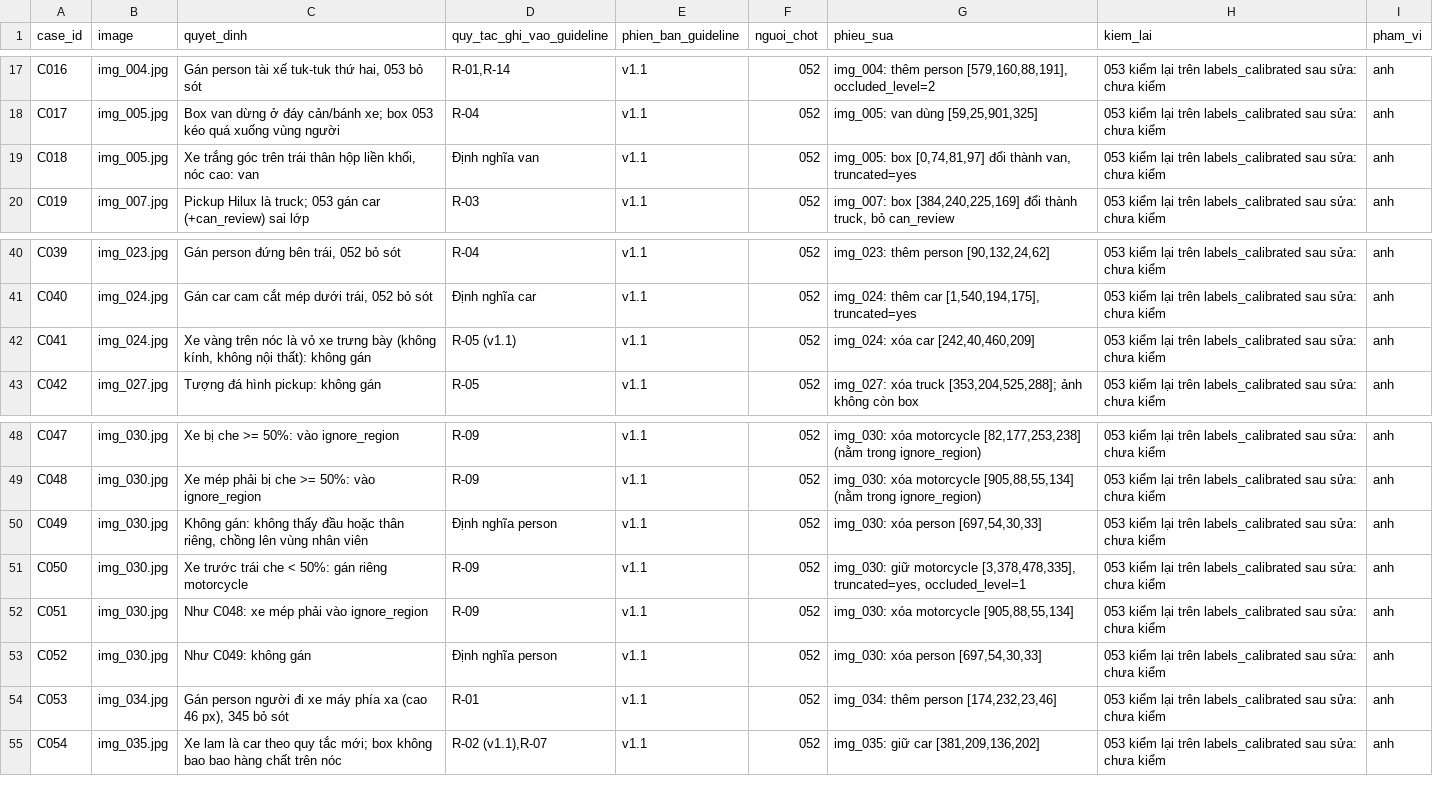
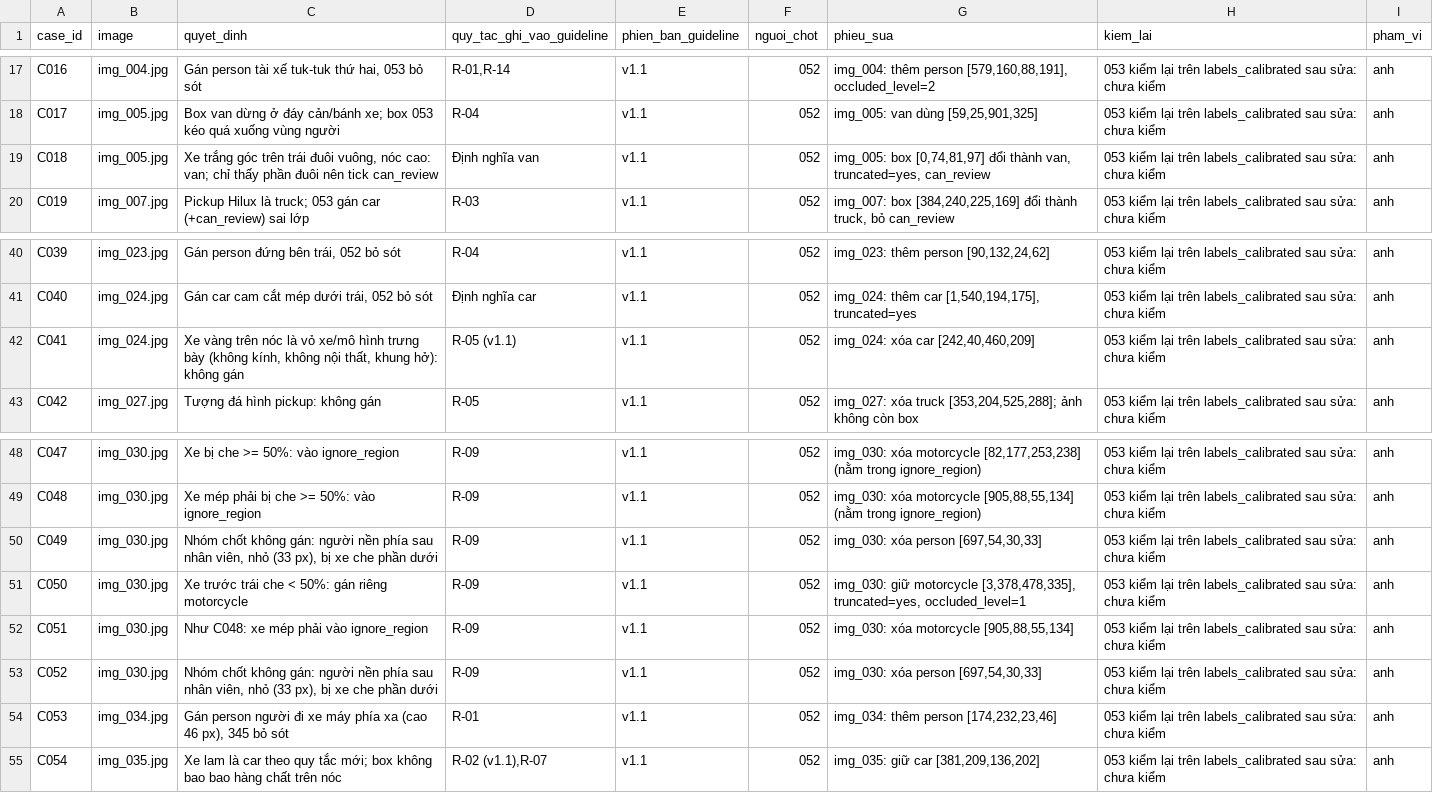
Before and after one commit to vuomg/K5-L2B-DAY07-NoName-GuidelineQC, a CSV file: submission/qc/calibration_decisions.csv, drawn as a sheet; only a part is shown, gaps mark what is left out.

Commit message:
docs(calibration): confirm C018, C041, C049/C052 and assign Pha 5-6 roles

```diff
--- a/submission/qc/calibration_decisions.csv
+++ b/submission/qc/calibration_decisions.csv
@@ -18,3 +18,3 @@ C016,img_004.jpg,"Gán person tài xế tuk-tuk thứ hai, 053 bỏ sót","R-01,
 C017,img_005.jpg,Box van dừng ở đáy cản/bánh xe; box 053 kéo quá xuống vùng người,R-04,v1.1,052,"img_005: van dùng [59,25,901,325]",053 kiểm lại trên labels_calibrated sau sửa: chưa kiểm,anh
-C018,img_005.jpg,"Xe trắng góc trên trái thân hộp liền khối, nóc cao: van",Định nghĩa van,v1.1,052,"img_005: box [0,74,81,97] đổi thành van, truncated=yes",053 kiểm lại trên labels_calibrated sau sửa: chưa kiểm,anh
+C018,img_005.jpg,"Xe trắng góc trên trái đuôi vuông, nóc cao: van; chỉ thấy phần đuôi nên tick can_review",Định nghĩa van,v1.1,052,"img_005: box [0,74,81,97] đổi thành van, truncated=yes, can_review",053 kiểm lại trên labels_calibrated sau sửa: chưa kiểm,anh
 C019,img_007.jpg,Pickup Hilux là truck; 053 gán car (+can_review) sai lớp,R-03,v1.1,052,"img_007: box [384,240,225,169] đổi thành truck, bỏ can_review",053 kiểm lại trên labels_calibrated sau sửa: chưa kiểm,anh
@@ -41,3 +41,3 @@ C039,img_023.jpg,"Gán person đứng bên trái, 052 bỏ sót",R-04,v1.1,052,"
 C040,img_024.jpg,"Gán car cam cắt mép dưới trái, 052 bỏ sót",Định nghĩa car,v1.1,052,"img_024: thêm car [1,540,194,175], truncated=yes",053 kiểm lại trên labels_calibrated sau sửa: chưa kiểm,anh
-C041,img_024.jpg,"Xe vàng trên nóc là vỏ xe trưng bày (không kính, không nội thất): không gán",R-05 (v1.1),v1.1,052,"img_024: xóa car [242,40,460,209]",053 kiểm lại trên labels_calibrated sau sửa: chưa kiểm,anh
+C041,img_024.jpg,"Xe vàng trên nóc là vỏ xe/mô hình trưng bày (không kính, không nội thất, khung hở): không gán",R-05 (v1.1),v1.1,052,"img_024: xóa car [242,40,460,209]",053 kiểm lại trên labels_calibrated sau sửa: chưa kiểm,anh
 C042,img_027.jpg,Tượng đá hình pickup: không gán,R-05,v1.1,052,"img_027: xóa truck [353,204,525,288]; ảnh không còn box",053 kiểm lại trên labels_calibrated sau sửa: chưa kiểm,anh
@@ -49,6 +49,6 @@ C047,img_030.jpg,Xe bị che >= 50%: vào ignore_region,R-09,v1.1,052,"img_030:
 C048,img_030.jpg,Xe mép phải bị che >= 50%: vào ignore_region,R-09,v1.1,052,"img_030: xóa motorcycle [905,88,55,134] (nằm trong ignore_region)",053 kiểm lại trên labels_calibrated sau sửa: chưa kiểm,anh
-C049,img_030.jpg,"Không gán: không thấy đầu hoặc thân riêng, chồng lên vùng nhân viên",Định nghĩa person,v1.1,052,"img_030: xóa person [697,54,30,33]",053 kiểm lại trên labels_calibrated sau sửa: chưa kiểm,anh
+C049,img_030.jpg,"Nhóm chốt không gán: người nền phía sau nhân viên, nhỏ (33 px), bị xe che phần dưới",R-09,v1.1,052,"img_030: xóa person [697,54,30,33]",053 kiểm lại trên labels_calibrated sau sửa: chưa kiểm,anh
 C050,img_030.jpg,Xe trước trái che < 50%: gán riêng motorcycle,R-09,v1.1,052,"img_030: giữ motorcycle [3,378,478,335], truncated=yes, occluded_level=1",053 kiểm lại trên labels_calibrated sau sửa: chưa kiểm,anh
 C051,img_030.jpg,Như C048: xe mép phải vào ignore_region,R-09,v1.1,052,"img_030: xóa motorcycle [905,88,55,134]",053 kiểm lại trên labels_calibrated sau sửa: chưa kiểm,anh
-C052,img_030.jpg,Như C049: không gán,Định nghĩa person,v1.1,052,"img_030: xóa person [697,54,30,33]",053 kiểm lại trên labels_calibrated sau sửa: chưa kiểm,anh
+C052,img_030.jpg,"Nhóm chốt không gán: người nền phía sau nhân viên, nhỏ (33 px), bị xe che phần dưới",R-09,v1.1,052,"img_030: xóa person [697,54,30,33]",053 kiểm lại trên labels_calibrated sau sửa: chưa kiểm,anh
 C053,img_034.jpg,"Gán person người đi xe máy phía xa (cao 46 px), 345 bỏ sót",R-01,v1.1,052,"img_034: thêm person [174,232,23,46]",053 kiểm lại trên labels_calibrated sau sửa: chưa kiểm,anh
```
Also changed, not shown: 1 other file.
